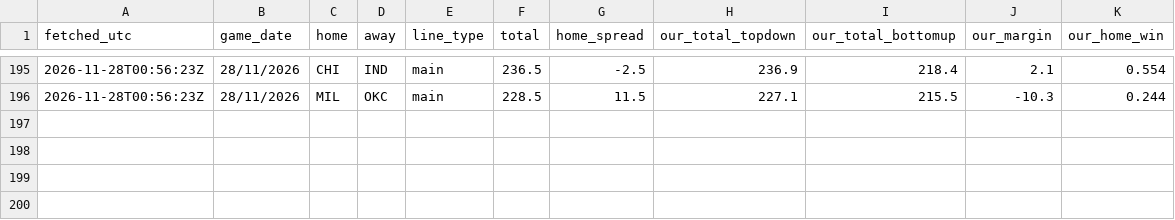
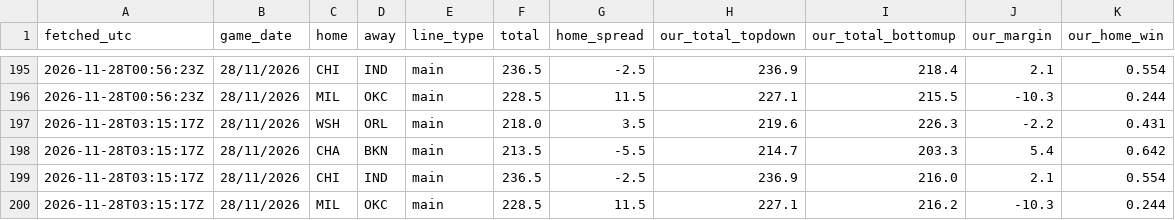
Before and after one commit to ryan7zoom/nba-props, a CSV file: data/game_lines_history.csv, drawn as a sheet; only a part is shown, gaps mark what is left out.

```diff
--- a/data/game_lines_history.csv
+++ b/data/game_lines_history.csv
@@ -196 +196,5 @@ fetched_utc,game_date,home,away,line_type,total,home_spread,our_total_topdown,ou
 2026-11-28T00:56:23Z,28/11/2026,MIL,OKC,main,228.5,11.5,227.1,215.5,-10.3,0.244
+2026-11-28T03:15:17Z,28/11/2026,WSH,ORL,main,218.0,3.5,219.6,226.3,-2.2,0.431
+2026-11-28T03:15:17Z,28/11/2026,CHA,BKN,main,213.5,-5.5,214.7,203.3,5.4,0.642
+2026-11-28T03:15:17Z,28/11/2026,CHI,IND,main,236.5,-2.5,236.9,216.0,2.1,0.554
+2026-11-28T03:15:17Z,28/11/2026,MIL,OKC,main,228.5,11.5,227.1,216.2,-10.3,0.244
```
Also changed, not shown: data/injuries_latest.csv, data/injuries_official_latest.csv, 30 other files.
